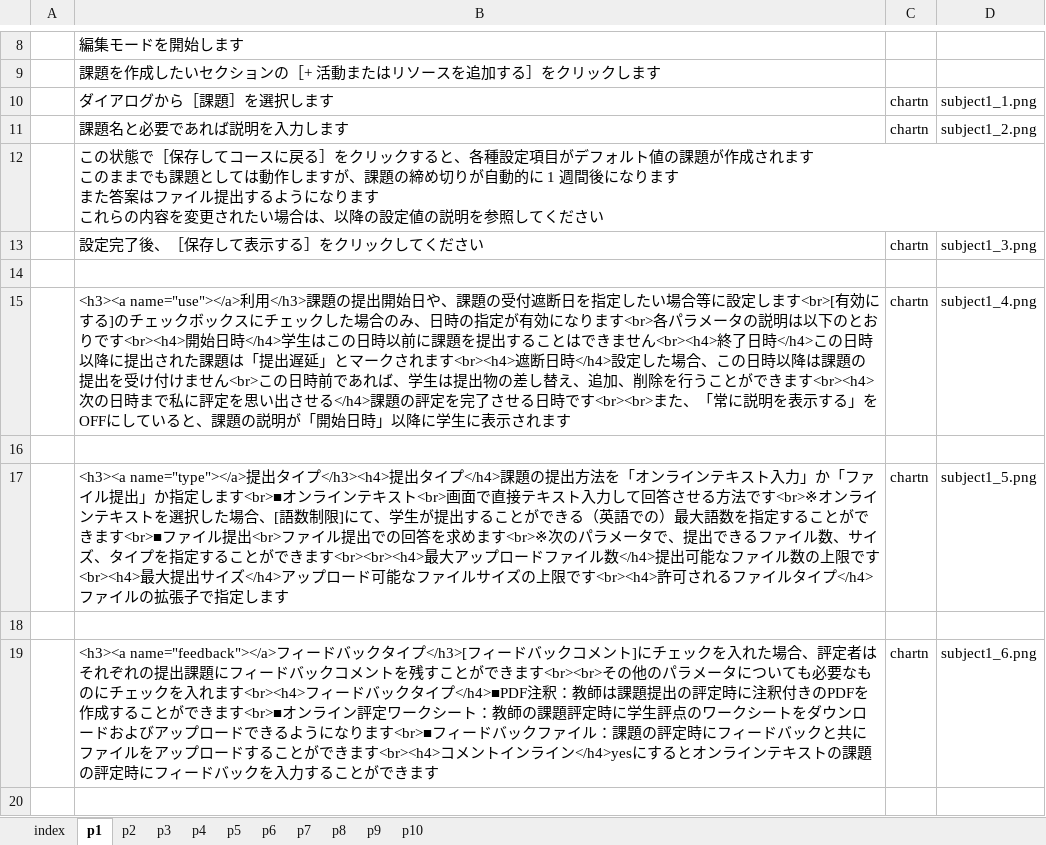
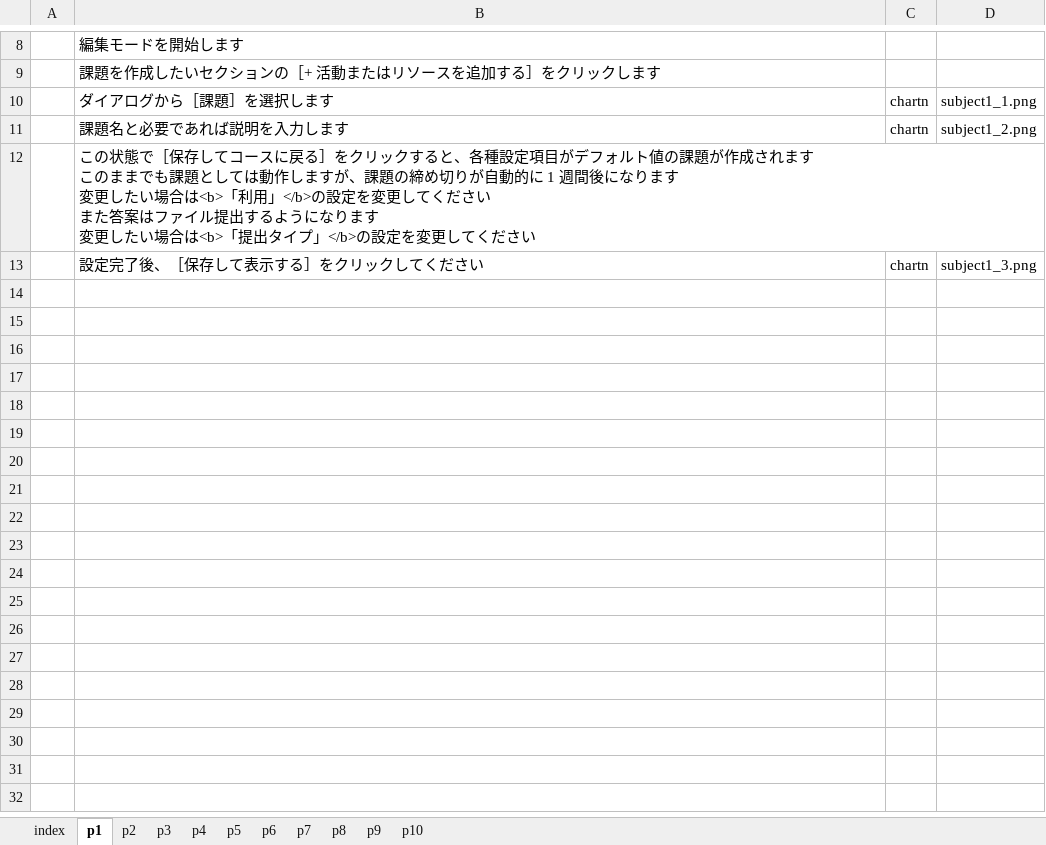
Before and after one commit to imc-lms-adm/support-vle-man, an Excel workbook: revref_subject.xlsx, sheet p1, drawn as a sheet; only a part is shown, gaps mark what is left out; values as stored, in another font and other column widths than the file's, no borders; ↵ is a line break in a cell; the diff covers the shown part only; the diff names each change by its address in the sheet, - before the commit and + after, or states it on an @@ line.

Commit message:
Add files via upload

```diff
--- a/revref_subject.xlsx (sheet p1)
+++ b/revref_subject.xlsx (sheet p1)
-B12: …ります ↵ また答案はファイル提出するようになります ↵ これらの内容を変更されたい場合は、以降の設定値の説明を参照してくだ…
+B12: …ります ↵ 変更したい場合は<b>「利用」</b>の設定を変更してください ↵ また答案はファイル提出するようになります ↵ 変更したい場合は<b>「提出タイプ」</b>の設定を変更してくだ…
-row 14: (empty)
-row 15:  | <h3><a name="use"></a>利用</h3>課題の提出開始日や、課題の受付遮断日を指定したい場合等に設定します<br>[有効にする]のチェックボックスにチェックした場合のみ、日時の指定が有効になります<br>各パラメータの説明は以下のとおりです<br><h4>開始日時</h4>学生はこの日時以前に課題を提出することはできません<br><h4>終了日時</h4>この日時以降に提出された課題は「提出遅延」とマークされます<br><h4>遮断日時</h4>設定した場合、この日時以降は課題の提出を受け付けません<br>この日時前であれば、学生は提出物の差し替え、追加、削除を行うことができます<br><h4>次の日時まで私に評定を思い出させる</h4>課題の評定を完了させる日時です<br><br>また、「常に説明を表示する」をOFFにしていると、課題の説明が「開始日時」以降に学生に表示されます | chartn | subject1_4.png
-row 16: (empty)
-row 17:  | <h3><a name="type"></a>提出タイプ</h3><h4>提出タイプ</h4>課題の提出方法を「オンラインテキスト入力」か「ファイル提出」か指定します<br>■オンラインテキスト<br>画面で直接テキスト入力して回答させる方法です<br>※オンラインテキストを選択した場合、[語数制限]にて、学生が提出することができる（英語での）最大語数を指定することができます<br>■ファイル提出<br>ファイル提出での回答を求めます<br>※次のパラメータで、提出できるファイル数、サイズ、タイプを指定することができます<br><br><h4>最大アップロードファイル数</h4>提出可能なファイル数の上限です<br><h4>最大提出サイズ</h4>アップロード可能なファイルサイズの上限です<br><h4>許可されるファイルタイプ</h4>ファイルの拡張子で指定します | chartn | subject1_5.png
-row 18: (empty)
-row 19:  | <h3><a name="feedback"></a>フィードバックタイプ</h3>[フィードバックコメント]にチェックを入れた場合、評定者はそれぞれの提出課題にフィードバックコメントを残すことができます<br><br>その他のパラメータについても必要なものにチェックを入れます<br><h4>フィードバックタイプ</h4>■PDF注釈：教師は課題提出の評定時に注釈付きのPDFを作成することができます<br>■オンライン評定ワークシート：教師の課題評定時に学生評点のワークシートをダウンロードおよびアップロードできるようになります<br>■フィードバックファイル：課題の評定時にフィードバックと共にファイルをアップロードすることができます<br><h4>コメントインライン</h4>yesにするとオンラインテキストの課題の評定時にフィードバックを入力することができます | chartn | subject1_6.png
-row 20: (empty)
```
Also changed, not shown: 8 removed rows elsewhere in this sheet, sheet p2.
